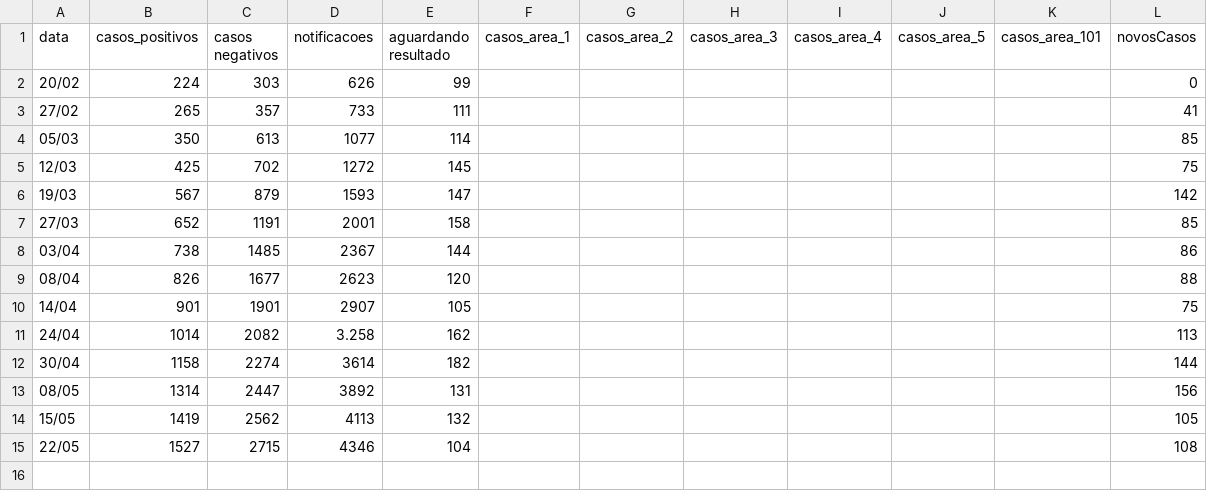
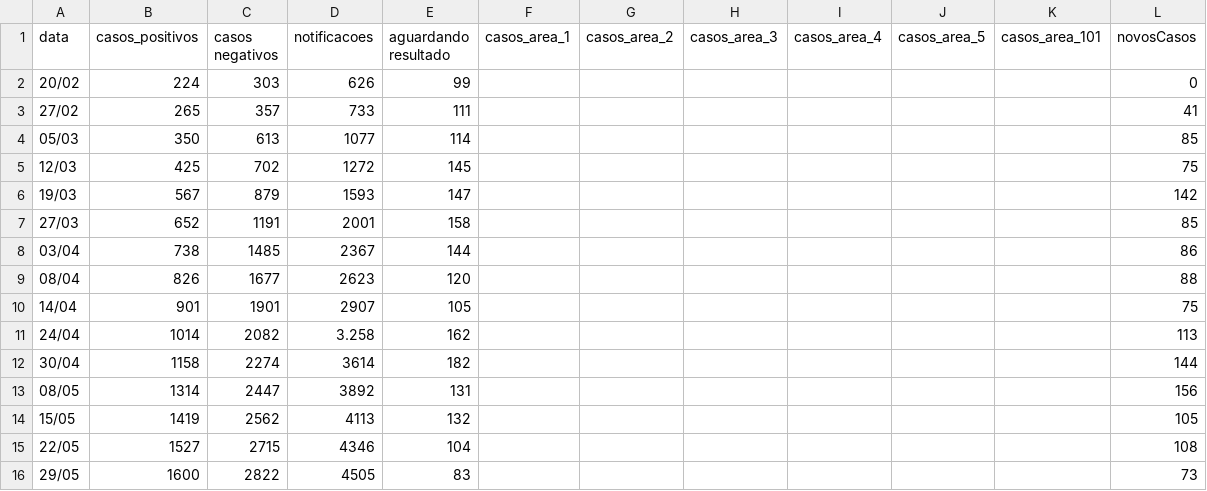
Before and after one commit to Zamariolo/MogiOpenData, a CSV file: Dados/dengue/dengue 2020.csv, drawn as a sheet; the diff names each change by its address in the sheet, - before the commit and + after, or states it on an @@ line.

Commit message:
Atualização dengue 29/05/2020

```diff
--- a/Dados/dengue/dengue 2020.csv
+++ b/Dados/dengue/dengue 2020.csv
+row 16: 29/05 | 1600 | 2822 | 4505 | 83 |  |  |  |  |  |  | 73
```
